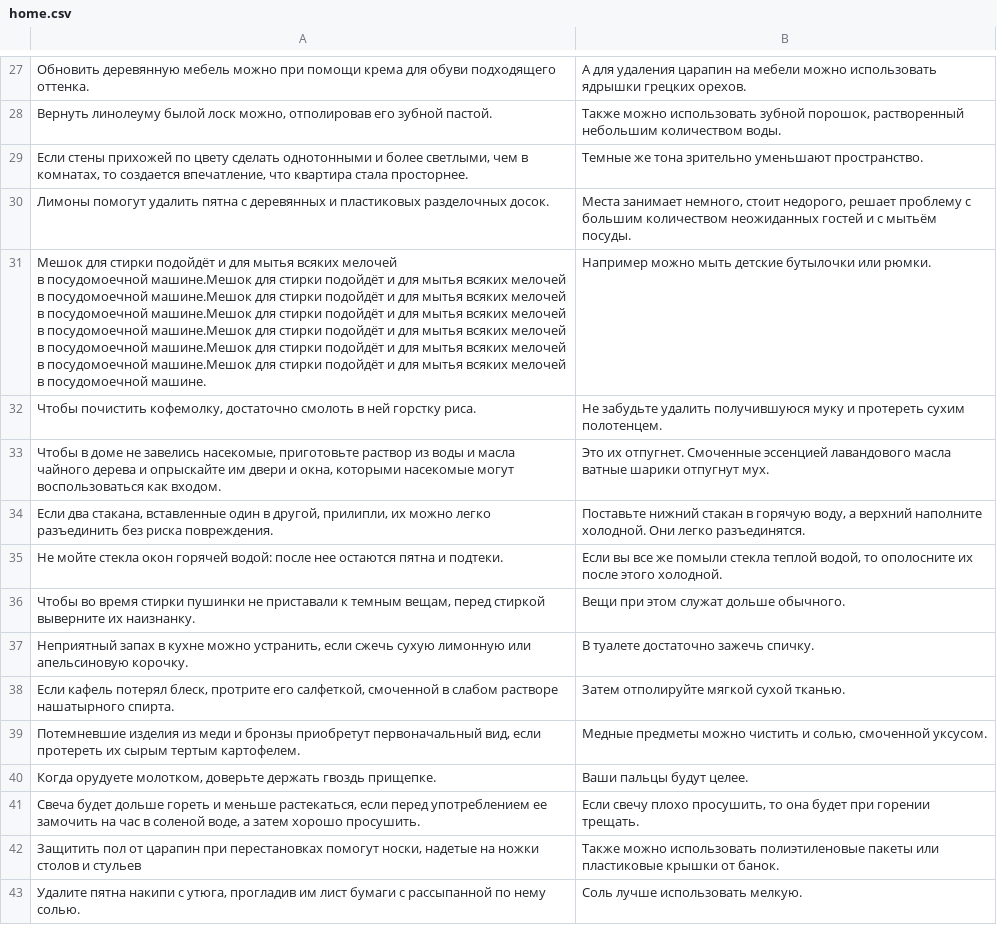
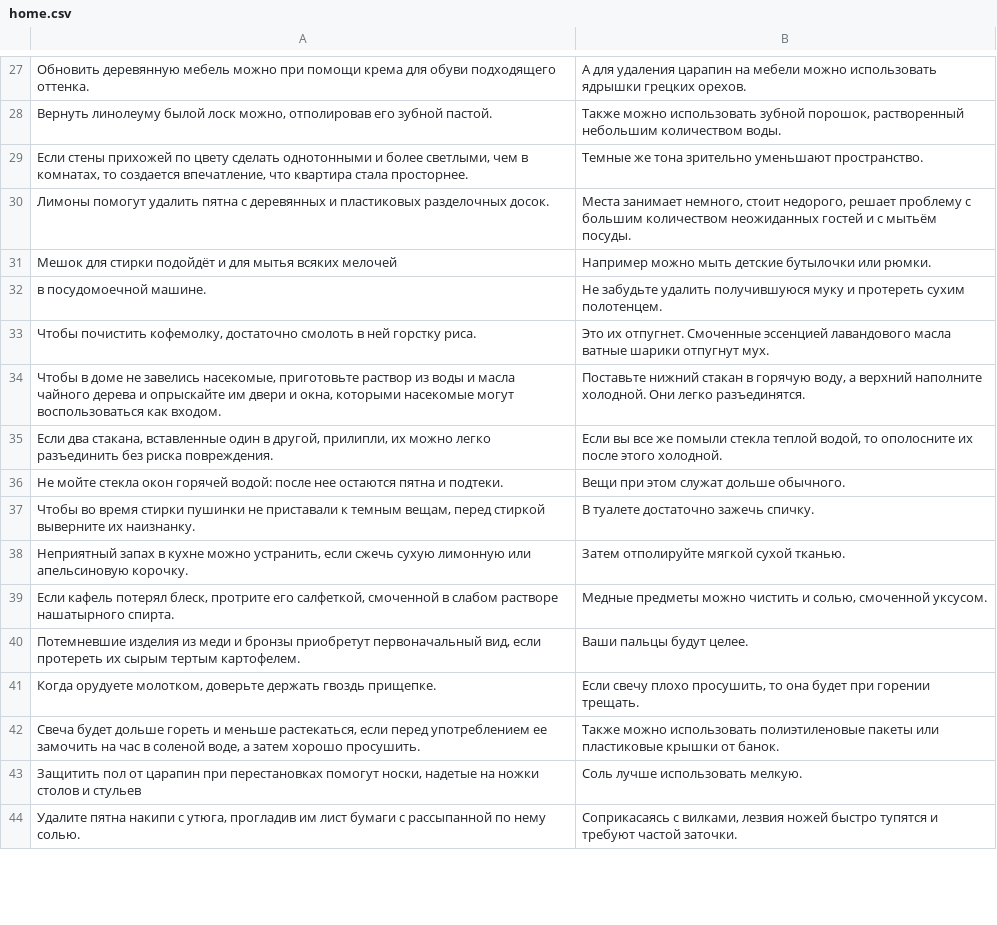
Before and after one commit to vgershman/tips, a CSV file: res/raw-ru/home.csv, drawn as a sheet; only a part is shown, gaps mark what is left out; the diff covers the shown part only.

```diff
--- a/res/raw-ru/home.csv
+++ b/res/raw-ru/home.csv
@@ -30,21 +30,15 @@
 Лимоны помогут удалить пятна с деревянных и пластиковых разделочных досок.  ,"Места занимает немного, стоит недорого, решает проблему с большим количеством неожиданных гостей и с мытьём посуды."
-"Мешок для стирки подойдёт и для мытья всяких мелочей
-в посудомоечной машине.Мешок для стирки подойдёт и для мытья всяких мелочей
-в посудомоечной машине.Мешок для стирки подойдёт и для мытья всяких мелочей
-в посудомоечной машине.Мешок для стирки подойдёт и для мытья всяких мелочей
-в посудомоечной машине.Мешок для стирки подойдёт и для мытья всяких мелочей
-в посудомоечной машине.Мешок для стирки подойдёт и для мытья всяких мелочей
-в посудомоечной машине.Мешок для стирки подойдёт и для мытья всяких мелочей
-в посудомоечной машине.",Например можно мыть детские бутылочки или рюмки.
-"Чтобы почистить кофемолку, достаточно смолоть в ней горстку риса.",Не забудьте удалить получившуюся муку и протереть сухим полотенцем.
-"Чтобы в доме не завелись насекомые, приготовьте раствор из воды и масла чайного дерева и опрыскайте им двери и окна, которыми насекомые могут воспользоваться как входом. ",Это их отпугнет. Смоченные эссенцией лавандового масла ватные шарики отпугнут мух.
-"Если два стакана, вставленные один в другой, прилипли, их можно легко разъединить без риска повреждения. ","Поставьте нижний стакан в горячую воду, а верхний наполните холодной. Они легко разъединятся."
-Не мойте стекла окон горячей водой: после нее остаются пятна и подтеки.,"Если вы все же помыли стекла теплой водой, то ополосните их после этого холодной."
-"Чтобы во время стирки пушинки не приставали к темным вещам, перед стиркой выверните их наизнанку.",Вещи при этом служат дольше обычного.
-"Неприятный запах в кухне можно устранить, если сжечь сухую лимонную или апельсиновую корочку.",В туалете достаточно зажечь спичку.
-"Если кафель потерял блеск, протрите его салфеткой, смоченной в слабом растворе нашатырного спирта.",Затем отполируйте мягкой сухой тканью.
-"Потемневшие изделия из меди и бронзы приобретут первоначальный вид, если протереть их сырым тертым картофелем.","Медные предметы можно чистить и солью, смоченной уксусом."
-"Когда орудуете молотком, доверьте держать гвоздь прищепке.",Ваши пальцы будут целее.
-"Свеча будет дольше гореть и меньше растекаться, если перед употреблением ее замочить на час в соленой воде, а затем хорошо просушить.","Если свечу плохо просушить, то она будет при горении трещать."
-"Защитить пол от царапин при перестановках помогут носки, надетые на ножки столов и стульев",Также можно использовать полиэтиленовые пакеты или пластиковые крышки от банок.
-"Удалите пятна накипи с утюга, прогладив им лист бумаги с рассыпанной по нему солью.",Соль лучше использовать мелкую.
+Мешок для стирки подойдёт и для мытья всяких мелочей,Например можно мыть детские бутылочки или рюмки.
+в посудомоечной машине.,Не забудьте удалить получившуюся муку и протереть сухим полотенцем.
+"Чтобы почистить кофемолку, достаточно смолоть в ней горстку риса.",Это их отпугнет. Смоченные эссенцией лавандового масла ватные шарики отпугнут мух.
+"Чтобы в доме не завелись насекомые, приготовьте раствор из воды и масла чайного дерева и опрыскайте им двери и окна, которыми насекомые могут воспользоваться как входом. ","Поставьте нижний стакан в горячую воду, а верхний наполните холодной. Они легко разъединятся."
+"Если два стакана, вставленные один в другой, прилипли, их можно легко разъединить без риска повреждения. ","Если вы все же помыли стекла теплой водой, то ополосните их после этого холодной."
+Не мойте стекла окон горячей водой: после нее остаются пятна и подтеки.,Вещи при этом служат дольше обычного.
+"Чтобы во время стирки пушинки не приставали к темным вещам, перед стиркой выверните их наизнанку.",В туалете достаточно зажечь спичку.
+"Неприятный запах в кухне можно устранить, если сжечь сухую лимонную или апельсиновую корочку.",Затем отполируйте мягкой сухой тканью.
+"Если кафель потерял блеск, протрите его салфеткой, смоченной в слабом растворе нашатырного спирта.","Медные предметы можно чистить и солью, смоченной уксусом."
+"Потемневшие изделия из меди и бронзы приобретут первоначальный вид, если протереть их сырым тертым картофелем.",Ваши пальцы будут целее.
+"Когда орудуете молотком, доверьте держать гвоздь прищепке.","Если свечу плохо просушить, то она будет при горении трещать."
+"Свеча будет дольше гореть и меньше растекаться, если перед употреблением ее замочить на час в соленой воде, а затем хорошо просушить.",Также можно использовать полиэтиленовые пакеты или пластиковые крышки от банок.
+"Защитить пол от царапин при перестановках помогут носки, надетые на ножки столов и стульев",Соль лучше использовать мелкую.
+"Удалите пятна накипи с утюга, прогладив им лист бумаги с рассыпанной по нему солью.","Соприкасаясь с вилками, лезвия ножей быстро тупятся и требуют частой заточки."
```
Also changed, not shown: 1 removed row and 81 edited cells elsewhere in this file, res/raw-ru/cooking.csv, res/raw-ru/lifestyle.csv, 11 other files.
